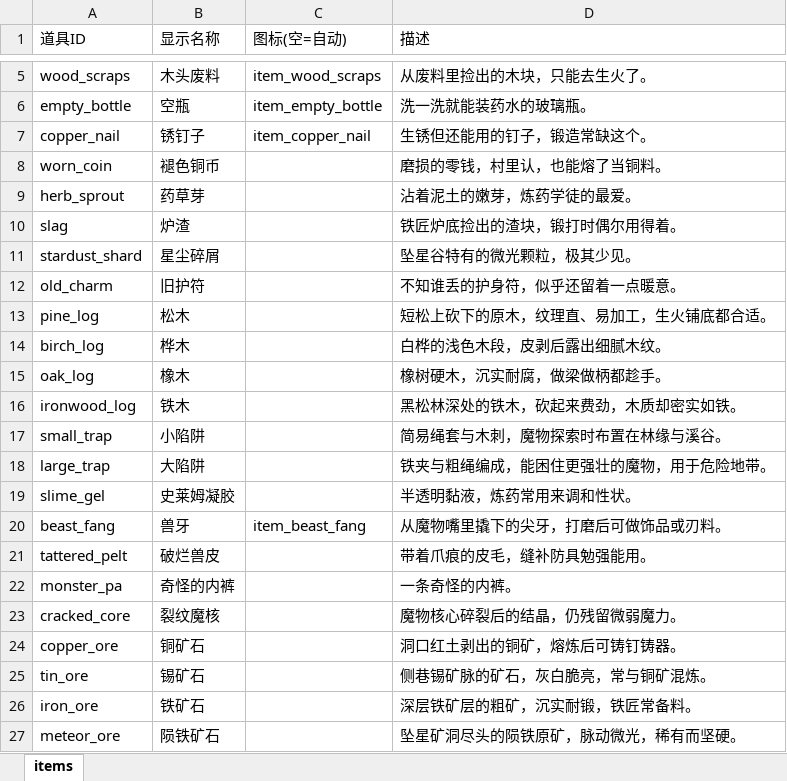
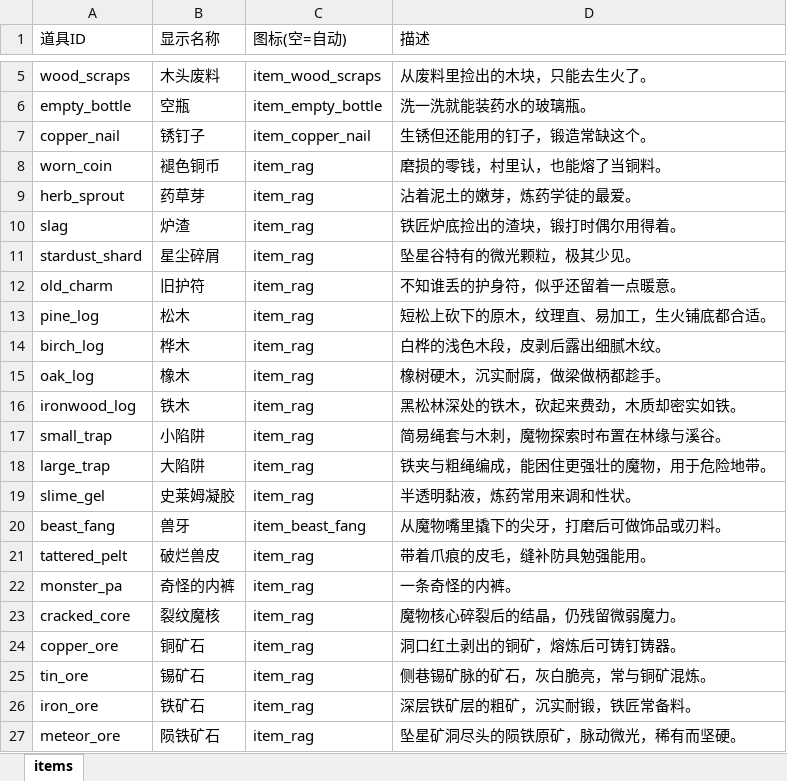
Before and after one commit to kurosawa0103/UniverIdle, an Excel workbook: Assets/Excel/items.xlsx, sheet items, drawn as a sheet; only a part is shown, gaps mark what is left out; values as stored, in another font and other column widths than the file's, no borders; the diff names each change by its address in the sheet, - before the commit and + after, or states it on an @@ line.

```diff
--- a/Assets/Excel/items.xlsx (sheet items)
+++ b/Assets/Excel/items.xlsx (sheet items)
-C8:C19 (图标(空=自动)): (empty)
+C8:C19 (图标(空=自动)): item_rag
-C21:C27 (图标(空=自动)): (empty)
+C21:C27 (图标(空=自动)): item_rag
```
Also changed, not shown: Assets/Excel/scavenge.xlsx, 13 other files.
